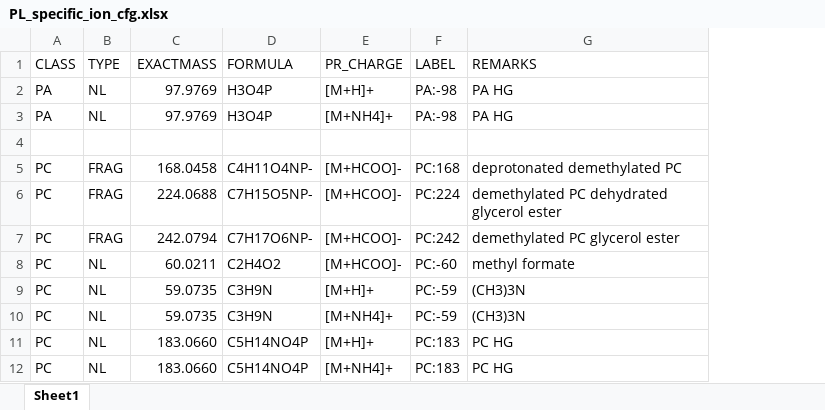
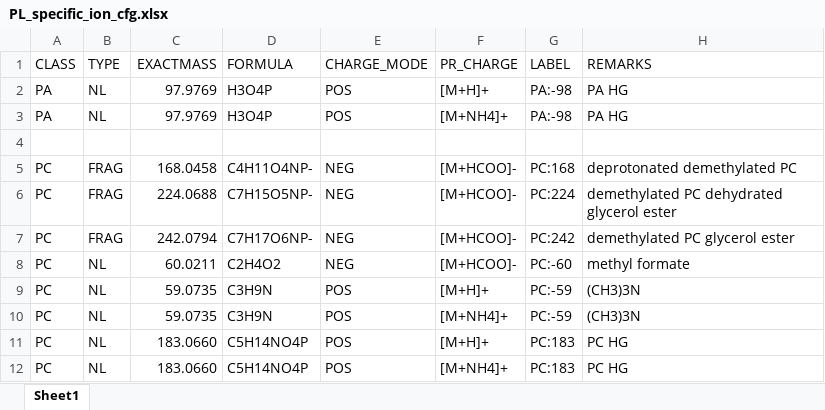
Before and after one commit to SysMedOs/lipidhunter, an Excel workbook: ConfigurationFiles/PL_specific_ion_cfg.xlsx, sheet Sheet1, drawn as a sheet; only a part is shown; values as stored, in another font and other column widths than the file's, no borders; the diff names each change by its address in the sheet, - before the commit and + after, or states it on an @@ line.

Commit message:
move lipidhunter core to lib. refactor HunterCore to SpectraHunter. Add Mass shift for diff segments for Static GPF mode Bug fix: Thermo mode fix. Unspecific peak marker  update

```diff
--- a/ConfigurationFiles/PL_specific_ion_cfg.xlsx (sheet Sheet1)
+++ b/ConfigurationFiles/PL_specific_ion_cfg.xlsx (sheet Sheet1)
+column E (CHARGE_MODE), rows 2-12: POS | POS |  | NEG | NEG | NEG | NEG | POS | POS | POS | POS
```
Also changed, not shown: 15 other files.
